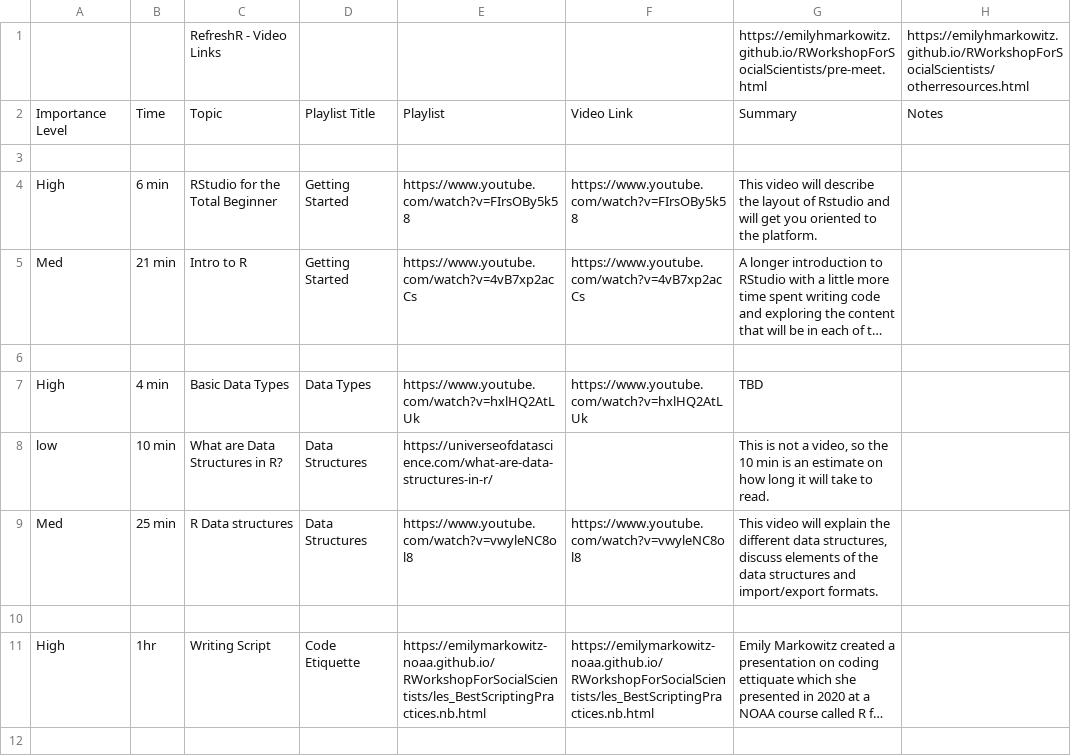
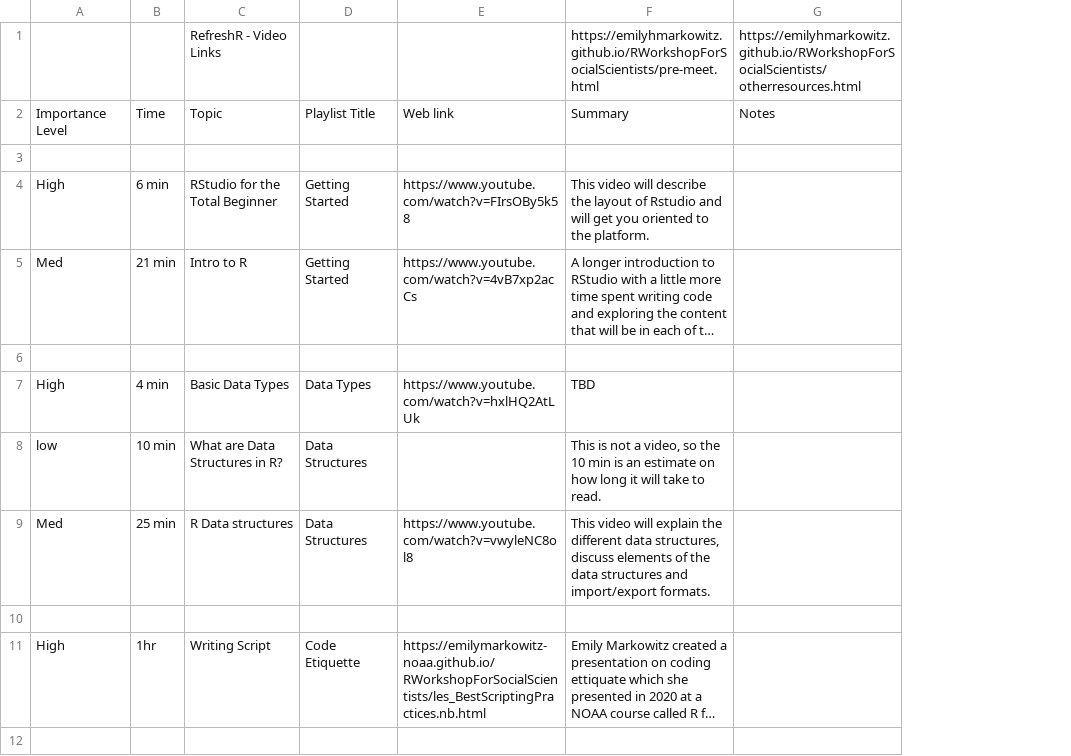
Before and after one commit to ChanteDDavis-NOAA/WCR_RStarterPack, a CSV file: R Workshop Video Links 2022.csv, drawn as a sheet; only a part is shown; long unchanged cells end in …; removed rows and columns are numbered as before the commit, all else as after; the diff covers the shown part only; the diff names each change by its address in the sheet, - before the commit and + after, or states it on an @@ line.

```diff
--- a/R Workshop Video Links 2022.csv
+++ b/R Workshop Video Links 2022.csv
-column F, rows 2-11: Video Link |  | https://www.youtube.com/watch?v=FIrsOBy5k58 | https://www.youtube.com/watch?v=4vB7xp2acCs |  | https://www.youtube.com/watch?v=hxlHQ2AtLUk |  | https://www.youtube.com/watch?v=vwyleNC8ol8 |  | https://emilymarkowitz-noaa.github.io/RWorkshopForSocialScientists/les_BestScriptingPractices.nb.html
-E2: Playlist
+E2: Web link
-E8: https://universeofdatascience.com/what-are-data-structures-in-r/
+E8: (empty)
```
Also changed, not shown: 2 added rows, 3 removed rows and 4 edited cells elsewhere in this file, R_Workshop_Detailed_Schedule_2022.csv, 4 other files.
